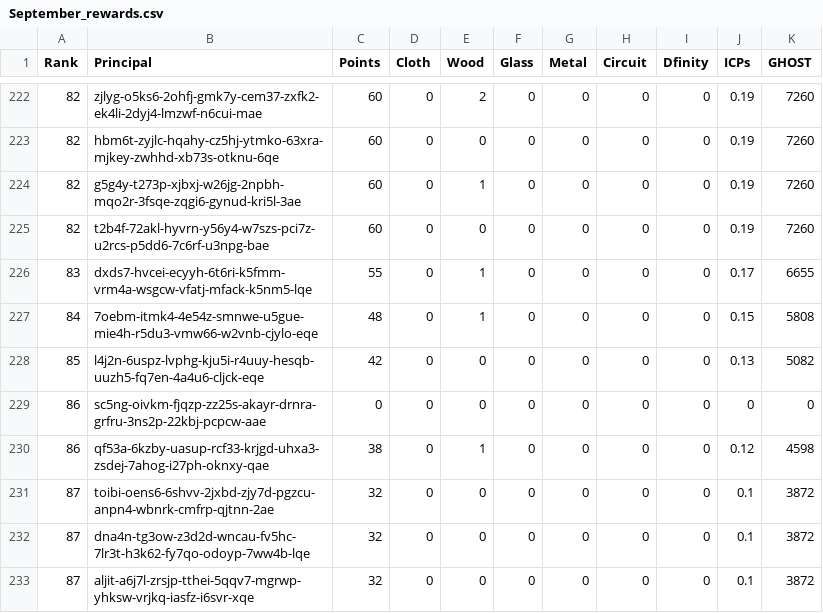
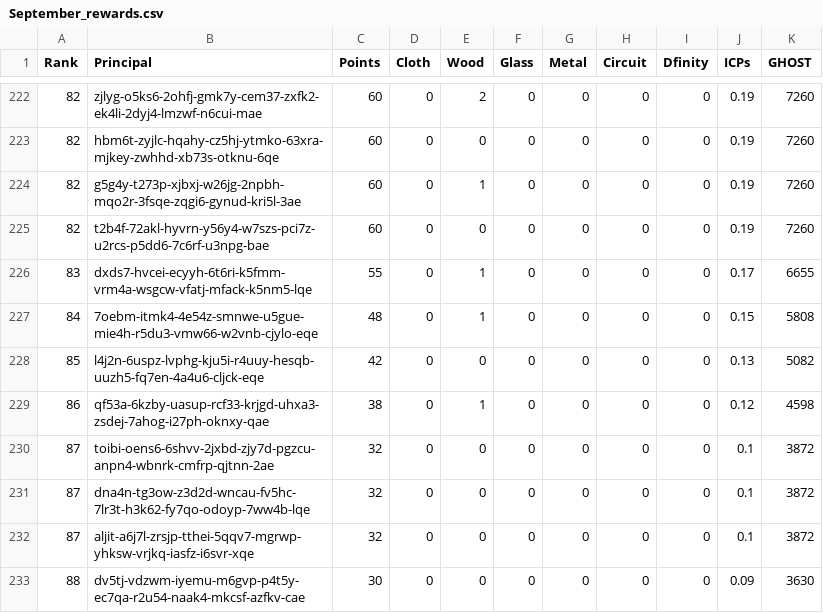
Before and after one commit to ICPSquad/Squad, a CSV file: node/tasks/rewards/csv/September/September_rewards.csv, drawn as a sheet; only a part is shown, gaps mark what is left out; the shorter side is filled out with more unchanged rows; the diff names each change by its address in the sheet, - before the commit and + after, or states it on an @@ line.

```diff
--- a/node/tasks/rewards/csv/September/September_rewards.csv
+++ b/node/tasks/rewards/csv/September/September_rewards.csv
-row 229: 86 | sc5ng-oivkm-fjqzp-zz25s-akayr-drnra-grfru-3ns2p-22kbj-pcpcw-aae | 0 | 0 | 0 | 0 | 0 | 0 | 0 | 0 | 0
```
Also changed, not shown: 2 other files.
